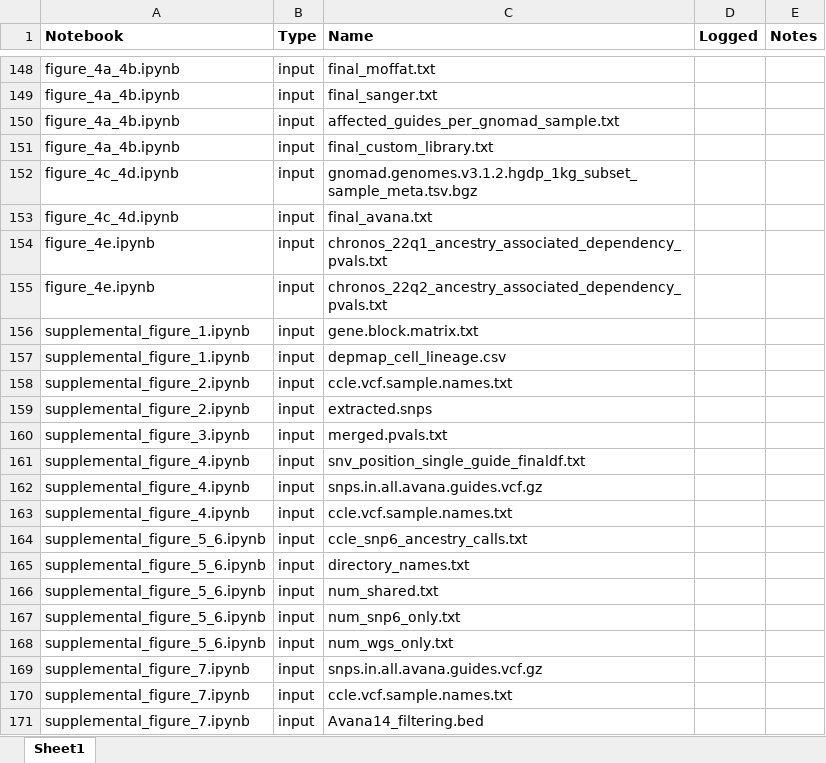
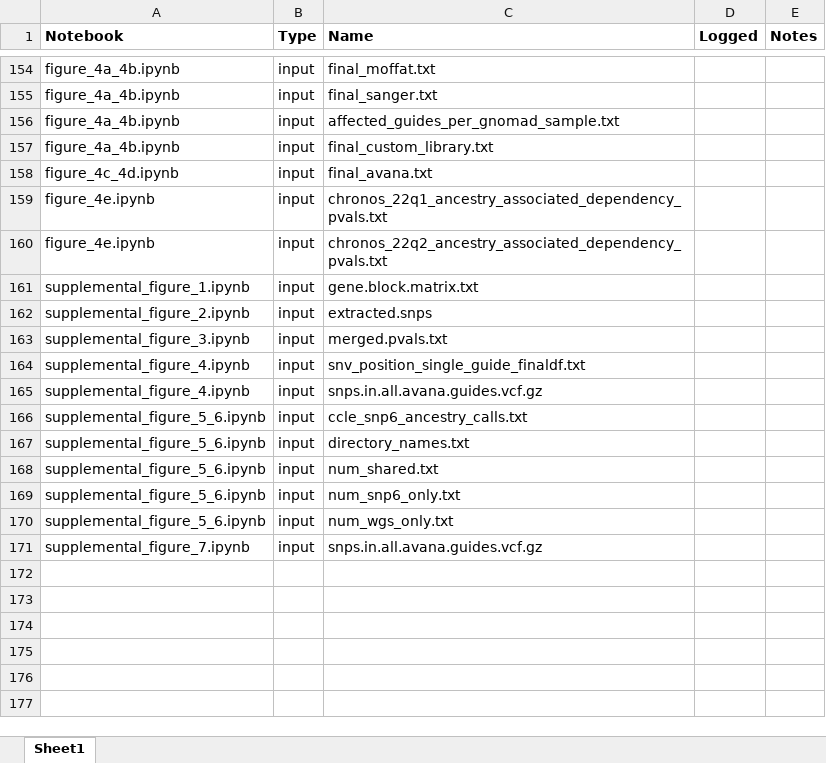
Before and after one commit to beroukhim-lab/ancestry_manuscript_code, an Excel workbook: input_output_log.xlsx, sheet Sheet1, drawn as a sheet; only a part is shown, gaps mark what is left out; values as stored, in another font and other column widths than the file's, no borders; removed rows and columns are numbered as before the commit, all else as after; the diff covers the shown part only; the diff names each change by its address in the sheet, - before the commit and + after, or states it on an @@ line.

```diff
--- a/input_output_log.xlsx (sheet Sheet1)
+++ b/input_output_log.xlsx (sheet Sheet1)
-row 152: figure_4c_4d.ipynb | input | gnomad.genomes.v3.1.2.hgdp_1kg_subset_sample_meta.tsv.bgz
-row 157: supplemental_figure_1.ipynb | input | depmap_cell_lineage.csv
-row 158: supplemental_figure_2.ipynb | input | ccle.vcf.sample.names.txt
-row 163: supplemental_figure_4.ipynb | input | ccle.vcf.sample.names.txt
-row 170: supplemental_figure_7.ipynb | input | ccle.vcf.sample.names.txt
-row 171: supplemental_figure_7.ipynb | input | Avana14_filtering.bed
```
Also changed, not shown: 25 added rows and 19 removed rows elsewhere in this sheet, 5 other files.
